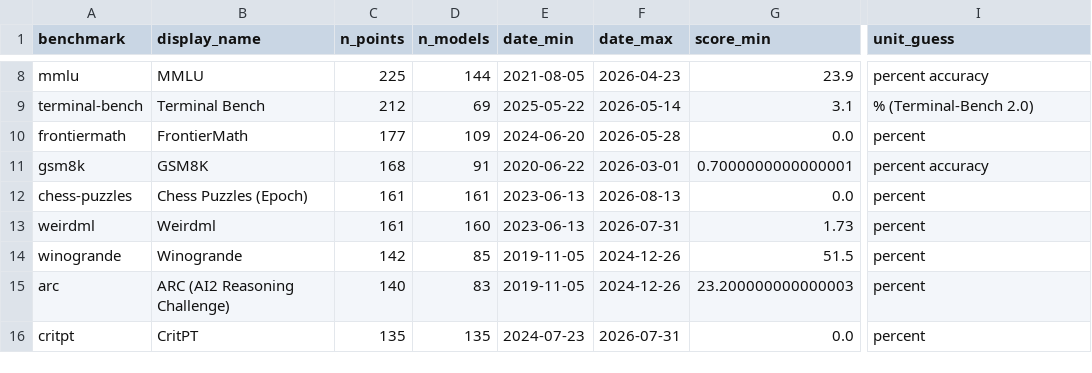
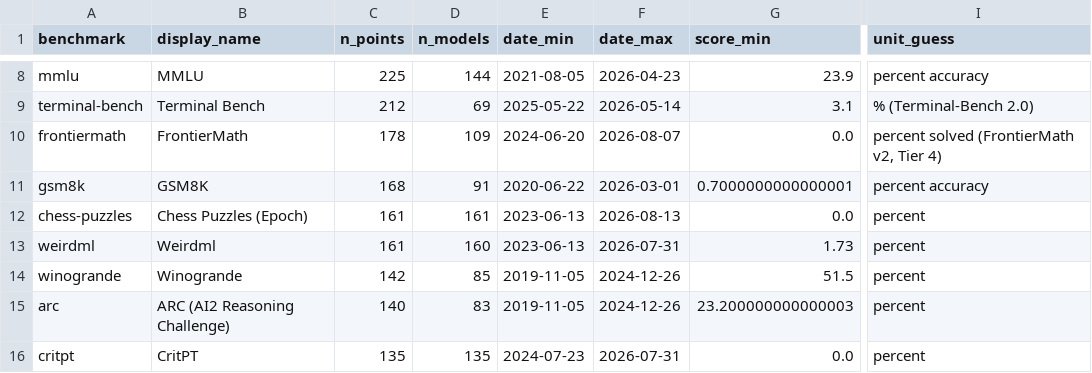
Before and after one commit to jpmorris/data_science_consultant_lessons, a CSV file: lectures/023-ai-industry-analysis/023-006-grounded-ai-talk/benchmarks/aggregated_summary.csv, drawn as a sheet; only a part is shown, gaps mark what is left out; the diff names each change by its address in the sheet, - before the commit and + after, or states it on an @@ line.

Commit message:
Redesign the Knowledge Frontier slide around compression vs. tireless-search, and fix stale FrontierMath Tier 4 data
Table: dropped Harness/Oracle/Think-hard columns for Mechanism/In-loop verifier/
Superhuman?. Consolidated every math row that's individually tracked in VibeMathed
(Erdos 728, AlphaProof Nexus, the unit-distance disproof, Sum-product disproof,
OpenAI Astra, Wang's 6-problem run, the Riemann-zeta bound) into one "97 VibeMathed
many attempts" rollup row, freeing room for 7 new individually-sourced single-prompt
cases (Hodge Bundle, Fill's Spectral Gap, Facial Distance Patterns, Quantum Key
Agreement, Huneke-Wiegand/Son-Pham, Mihail-Vazirani, Chip-Firing) alongside the
existing DGG/Jacobian/Erdos-1196 rows -- 10 total no-visible-harness cases, split
by whether the object is a construction (counterexample, cheaply self-checkable,
In-loop verifier: Yes even without a harness) or an argument (proof, no available
internal check, the closer analogue to the Einstein case). Added the OpenAI
gluon-amplitude physics result as a calibration anchor, with the domain-expert
skeptical read (Louapre: "a good amplitudes physicist could probably have found
it in a few weeks") kept in the speaker notes rather than the table cell.
Superhuman? is never "Yes" anywhere -- only "No" (a real alternative explanation
exists) or "No proof/disproof" (genuinely unresolved, no independent verification,
no visible CoT).

Diagram: the "edge of frontier" tile is now orange and covers both harness and
no-harness compression cases uniformly (title: "Human/superhuman solution-space
compression"), removing the old red no-harness-yet duplicate. The "knowledge gap"
tile is now green ("harness, tireless search"), using DeepMind's systematic Erdos
re-check as its AI example instead of a pre-AI historical placeholder. The
paradigm-shifting tile keeps its red/no-instance-yet status but is now labeled
"no in-loop verification" instead of "few humans could formulate."

Also corrected FrontierMath Tier 4 in the benchmark tracker: was showing ~19-31%
from stale May 2026 data; current record is 83% (GPT-5.6 Sol, Aug 7 2026),
re-aggregated into aggregated.json/aggregated_summary.csv.

```diff
--- a/lectures/023-ai-industry-analysis/023-006-grounded-ai-talk/benchmarks/aggregated_summary.csv
+++ b/lectures/023-ai-industry-analysis/023-006-grounded-ai-talk/benchmarks/aggregated_summary.csv
-C10 (n_points): 177
+C10 (n_points): 178
-F10 (date_max): 2026-05-28
+F10 (date_max): 2026-08-07
-I10 (unit_guess): percent
+I10 (unit_guess): percent solved (FrontierMath v2, Tier 4)
```
Also changed, not shown: lectures/023-ai-industry-analysis/023-006-grounded-ai-talk/benchmarks/data/frontiermath.csv, 3 other files.
